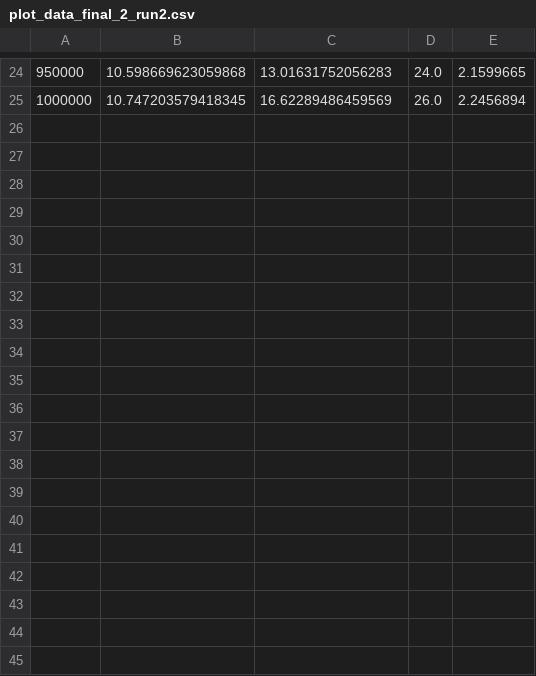
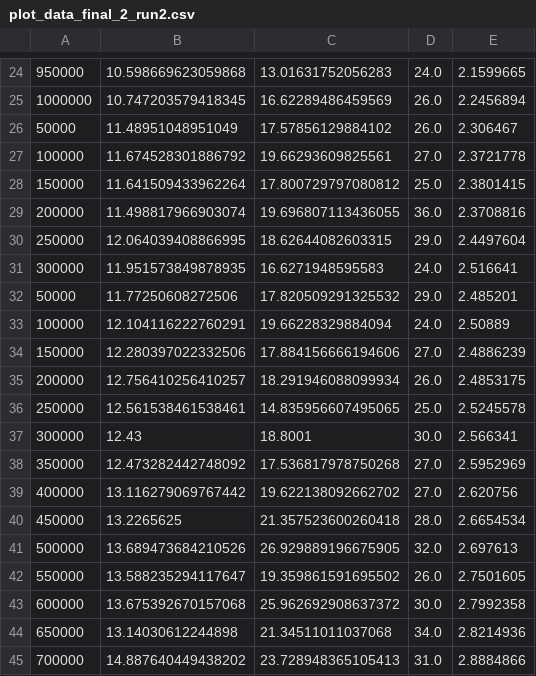
Before and after one commit to Maleya/Breakout, a CSV file: Python/data/plot_data_final_2_run2.csv, drawn as a sheet; only a part is shown, gaps mark what is left out.

```diff
--- a/Python/data/plot_data_final_2_run2.csv
+++ b/Python/data/plot_data_final_2_run2.csv
@@ -25 +25,21 @@
 1000000,10.747203579418345,16.62289486459569,26.0,2.2456894
+50000,11.48951048951049,17.57856129884102,26.0,2.306467
+100000,11.674528301886792,19.66293609825561,27.0,2.3721778
+150000,11.641509433962264,17.800729797080812,25.0,2.3801415
+200000,11.498817966903074,19.696807113436055,36.0,2.3708816
+250000,12.064039408866995,18.62644082603315,29.0,2.4497604
+300000,11.951573849878935,16.6271948595583,24.0,2.516641
+50000,11.77250608272506,17.820509291325532,29.0,2.485201
+100000,12.104116222760291,19.66228329884094,24.0,2.50889
+150000,12.280397022332506,17.884156666194606,27.0,2.4886239
+200000,12.756410256410257,18.291946088099934,26.0,2.4853175
+250000,12.561538461538461,14.835956607495065,25.0,2.5245578
+300000,12.43,18.8001,30.0,2.566341
+350000,12.473282442748092,17.536817978750268,27.0,2.5952969
+400000,13.116279069767442,19.622138092662702,27.0,2.620756
+450000,13.2265625,21.357523600260418,28.0,2.6654534
+500000,13.689473684210526,26.929889196675905,32.0,2.697613
+550000,13.588235294117647,19.359861591695502,26.0,2.7501605
+600000,13.675392670157068,25.962692908637372,30.0,2.7992358
+650000,13.14030612244898,21.34511011037068,34.0,2.8214936
+700000,14.887640449438202,23.728948365105413,31.0,2.8884866
```
Also changed, not shown: 4 other files.
